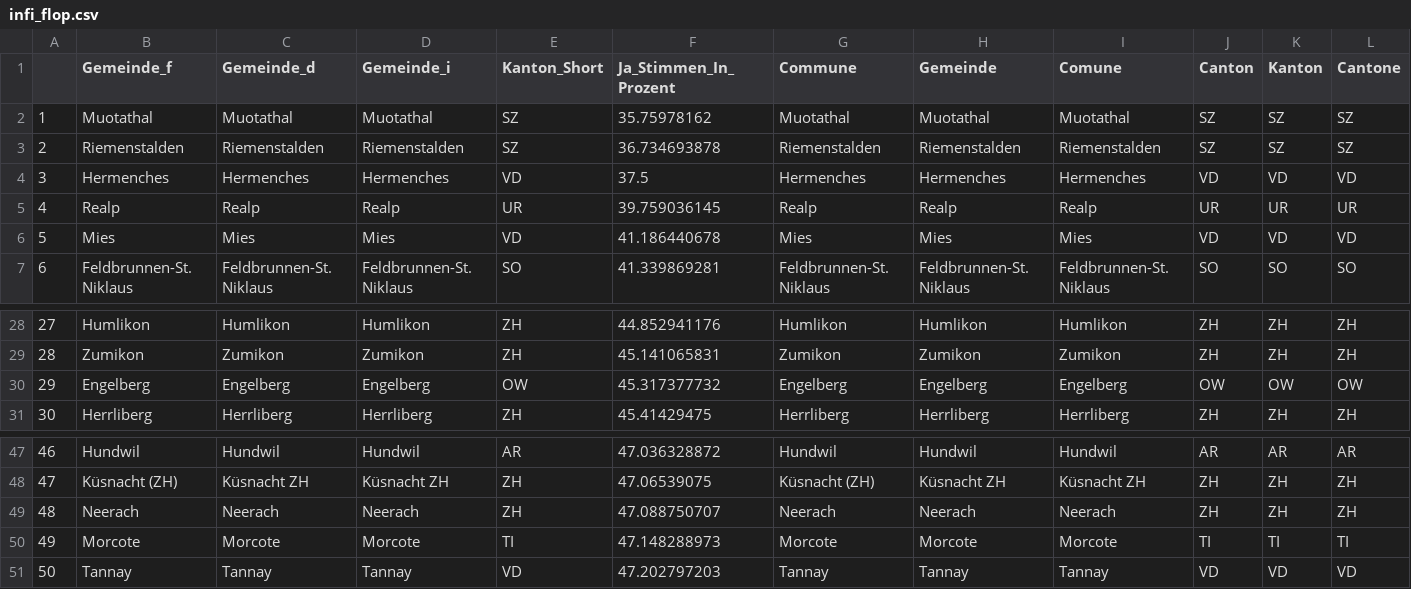
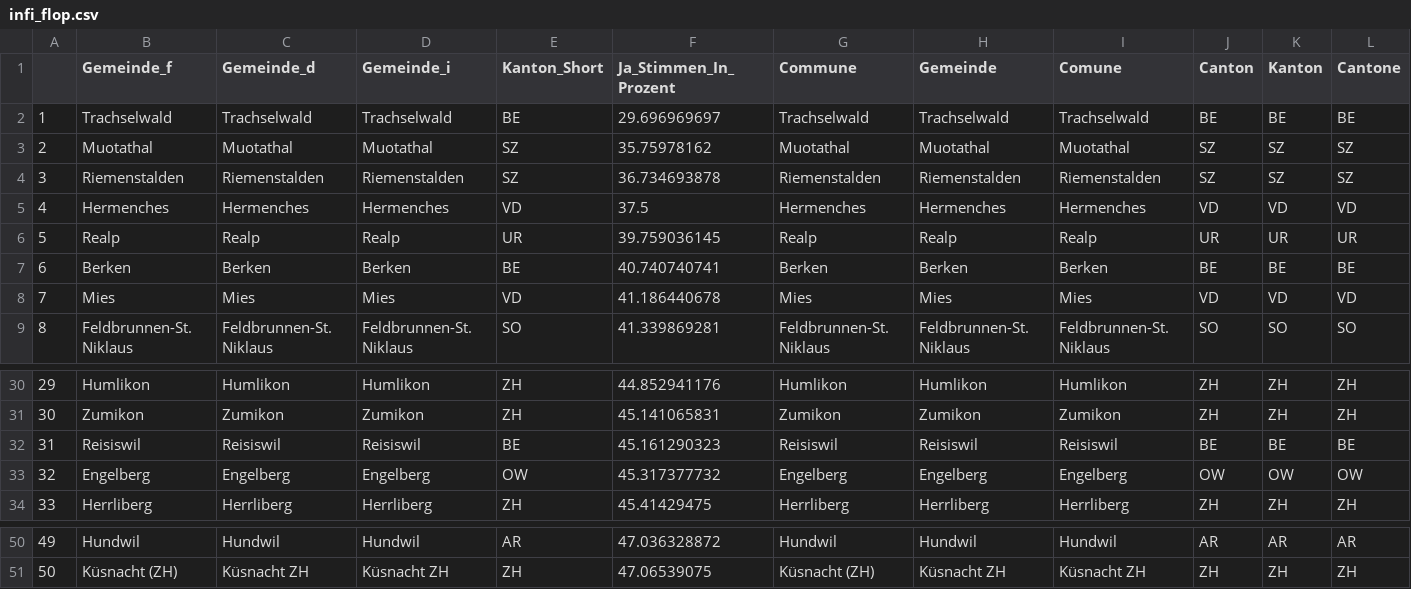
Before and after one commit to awp-finanznachrichten/lena_november2021, a CSV file: Tableaux/infi_flop.csv, drawn as a sheet; only a part is shown, gaps mark what is left out; removed rows and columns are numbered as before the commit, all else as after; rows hold the shown columns only; the diff names each change by its address in the sheet, - before the commit and + after, or states it on an @@ line.

```diff
--- a/Tableaux/infi_flop.csv
+++ b/Tableaux/infi_flop.csv
+row 2: 1 | Trachselwald | Trachselwald | Trachselwald | BE | 29.696969697 | Trachselwald | Trachselwald | Trachselwald | BE | BE | BE
@@ column A renumbered between rows 3 and 51 @@
+row 7: 6 | Berken | Berken | Berken | BE | 40.740740741 | Berken | Berken | Berken | BE | BE | BE
+row 32: 31 | Reisiswil | Reisiswil | Reisiswil | BE | 45.161290323 | Reisiswil | Reisiswil | Reisiswil | BE | BE | BE
-row 49: 48 | Neerach | Neerach | Neerach | ZH | 47.088750707 | Neerach | Neerach | Neerach | ZH | ZH | ZH
-row 50: 49 | Morcote | Morcote | Morcote | TI | 47.148288973 | Morcote | Morcote | Morcote | TI | TI | TI
-row 51: 50 | Tannay | Tannay | Tannay | VD | 47.202797203 | Tannay | Tannay | Tannay | VD | VD | VD
```
Also changed, not shown: Tableaux/covid_flop.csv, Tableaux/infi_top.csv, 2 other files.
